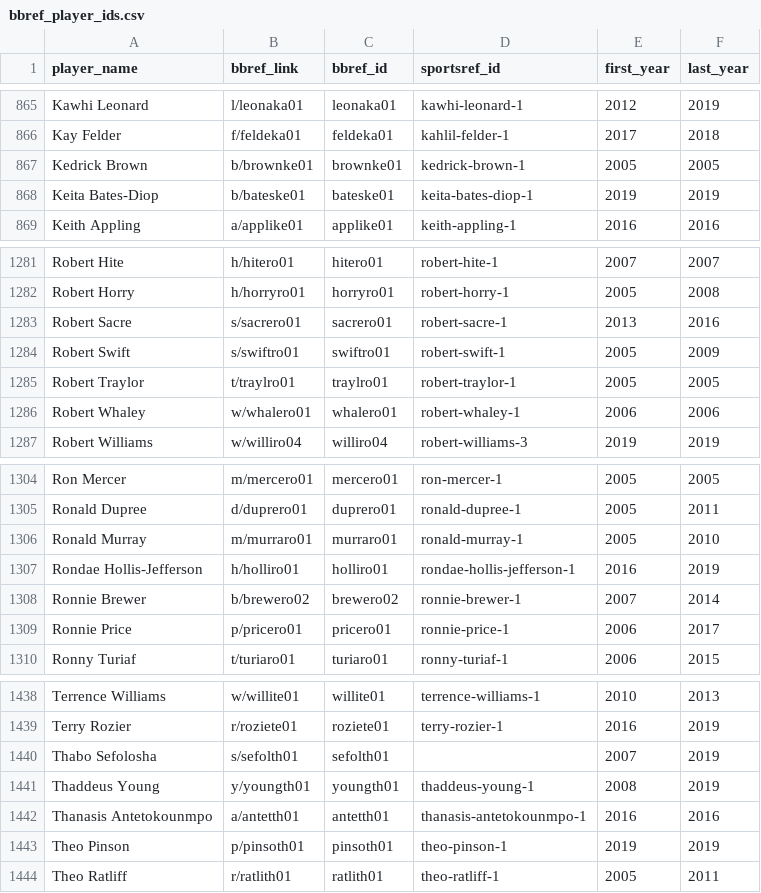
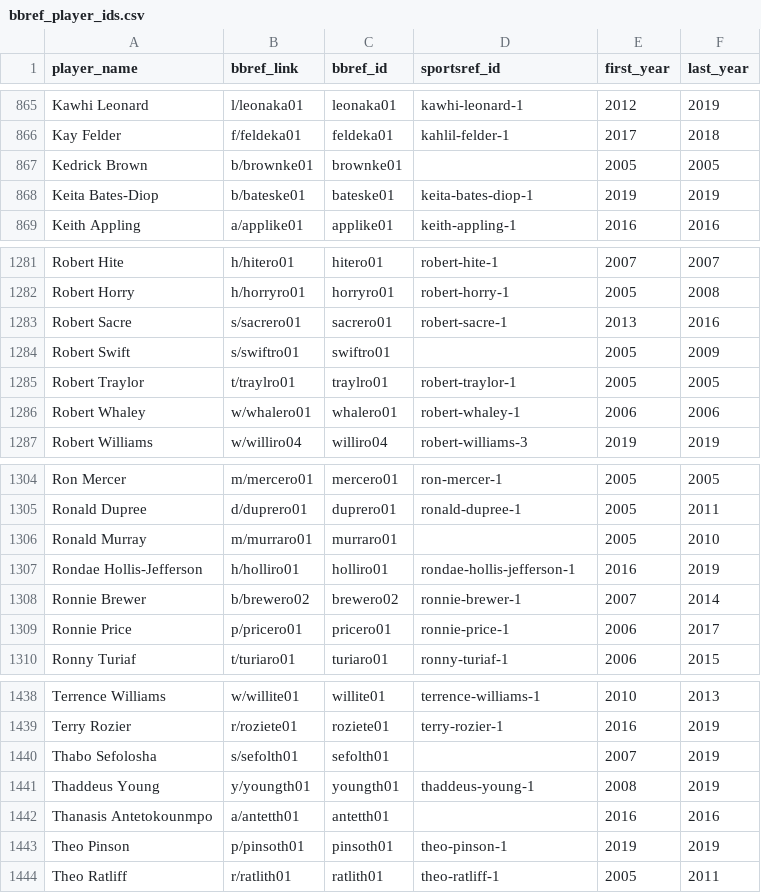
Before and after one commit to spoonertaylor/nba_positional_scarcity, a CSV file: data/bbref_player_ids.csv, drawn as a sheet; only a part is shown, gaps mark what is left out.

Commit message:
Updated Thanasis Antetokounmpo, Kedrick Brown, Robert Swift, and Ronald Murray

```diff
--- a/data/bbref_player_ids.csv
+++ b/data/bbref_player_ids.csv
@@ -866,3 +866,3 @@ Kawhi Leonard,l/leonaka01,leonaka01,kawhi-leonard-1,2012,2019
 Kay Felder,f/feldeka01,feldeka01,kahlil-felder-1,2017,2018
-Kedrick Brown,b/brownke01,brownke01,kedrick-brown-1,2005,2005
+Kedrick Brown,b/brownke01,brownke01,,2005,2005
 Keita Bates-Diop,b/bateske01,bateske01,keita-bates-diop-1,2019,2019
@@ -1283,3 +1283,3 @@ Robert Horry,h/horryro01,horryro01,robert-horry-1,2005,2008
 Robert Sacre,s/sacrero01,sacrero01,robert-sacre-1,2013,2016
-Robert Swift,s/swiftro01,swiftro01,robert-swift-1,2005,2009
+Robert Swift,s/swiftro01,swiftro01,,2005,2009
 Robert Traylor,t/traylro01,traylro01,robert-traylor-1,2005,2005
@@ -1305,3 +1305,3 @@ Ron Mercer,m/mercero01,mercero01,ron-mercer-1,2005,2005
 Ronald Dupree,d/duprero01,duprero01,ronald-dupree-1,2005,2011
-Ronald Murray,m/murraro01,murraro01,ronald-murray-1,2005,2010
+Ronald Murray,m/murraro01,murraro01,,2005,2010
 Rondae Hollis-Jefferson,h/holliro01,holliro01,rondae-hollis-jefferson-1,2016,2019
@@ -1441,3 +1441,3 @@ Thabo Sefolosha,s/sefolth01,sefolth01,,2007,2019
 Thaddeus Young,y/youngth01,youngth01,thaddeus-young-1,2008,2019
-Thanasis Antetokounmpo,a/antetth01,antetth01,thanasis-antetokounmpo-1,2016,2016
+Thanasis Antetokounmpo,a/antetth01,antetth01,,2016,2016
 Theo Pinson,p/pinsoth01,pinsoth01,theo-pinson-1,2019,2019
```
